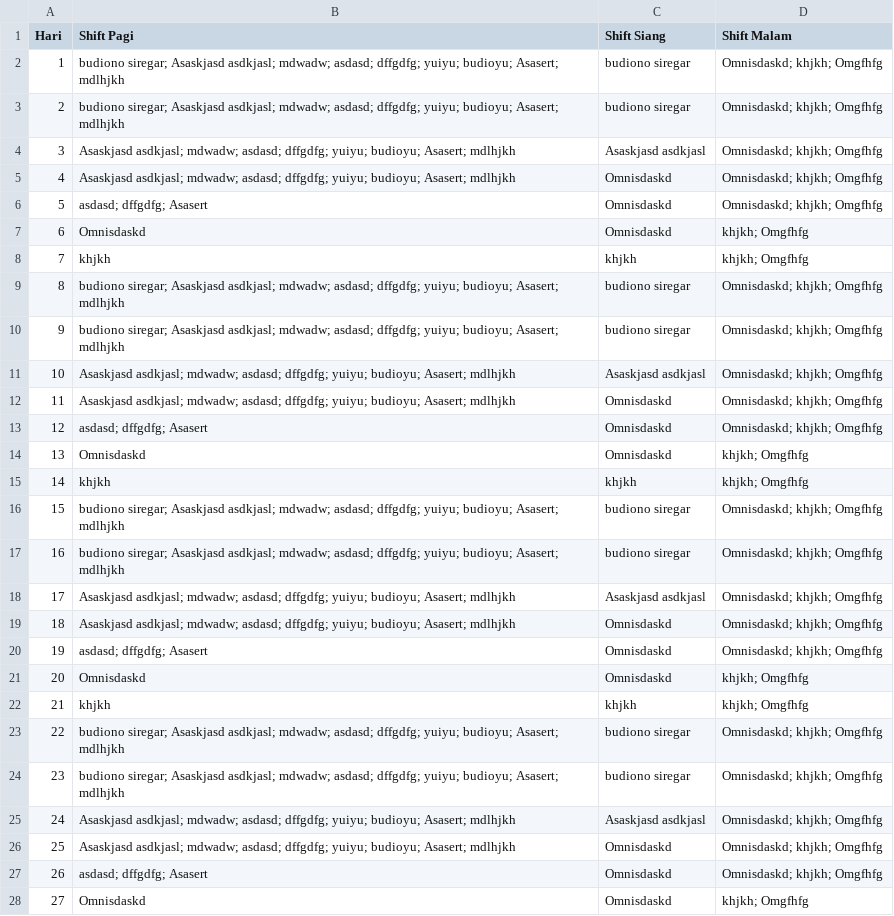
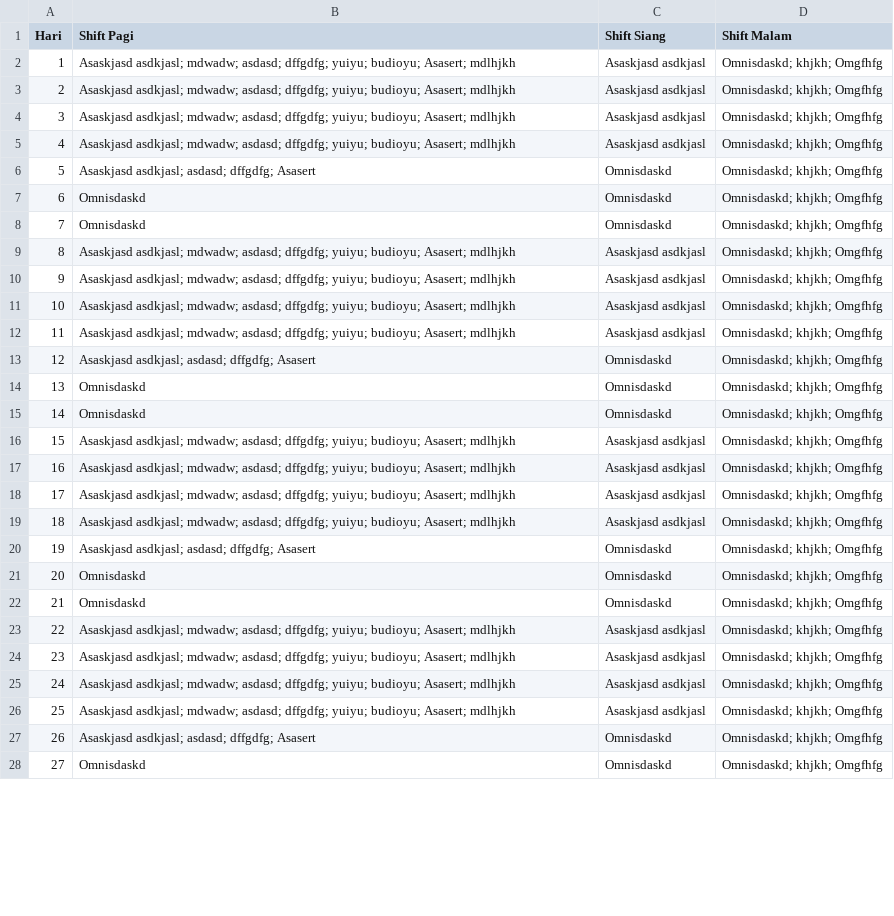
Before and after one commit to reynaldo8374/IF3270_ML, a CSV file: jadwal.csv, drawn as a sheet; only a part is shown; the diff covers the shown part only.

```diff
--- a/jadwal.csv
+++ b/jadwal.csv
@@ -1,3 +1,3 @@
 Hari,Shift Pagi,Shift Siang,Shift Malam
-1,budiono siregar; Asaskjasd asdkjasl; mdwadw; asdasd; dffgdfg; yuiyu; budioyu; Asasert; mdlhjkh,budiono siregar,Omnisdaskd; khjkh; Omgfhfg
-2,budiono siregar; Asaskjasd asdkjasl; mdwadw; asdasd; dffgdfg; yuiyu; budioyu; Asasert; mdlhjkh,budiono siregar,Omnisdaskd; khjkh; Omgfhfg
+1,"Asaskjasd asdkjasl; mdwadw; asdasd; dffgdfg; yuiyu; budioyu; Asasert; mdlhjkh","Asaskjasd asdkjasl","Omnisdaskd; khjkh; Omgfhfg"
+2,"Asaskjasd asdkjasl; mdwadw; asdasd; dffgdfg; yuiyu; budioyu; Asasert; mdlhjkh","Asaskjasd asdkjasl","Omnisdaskd; khjkh; Omgfhfg"
@@ -5,6 +5,6 @@ Hari,Shift Pagi,Shift Siang,Shift Malam
-4,Asaskjasd asdkjasl; mdwadw; asdasd; dffgdfg; yuiyu; budioyu; Asasert; mdlhjkh,Omnisdaskd,Omnisdaskd; khjkh; Omgfhfg
-5,asdasd; dffgdfg; Asasert,Omnisdaskd,Omnisdaskd; khjkh; Omgfhfg
-6,Omnisdaskd,Omnisdaskd,khjkh; Omgfhfg
-7,khjkh,khjkh,khjkh; Omgfhfg
-8,budiono siregar; Asaskjasd asdkjasl; mdwadw; asdasd; dffgdfg; yuiyu; budioyu; Asasert; mdlhjkh,budiono siregar,Omnisdaskd; khjkh; Omgfhfg
-9,budiono siregar; Asaskjasd asdkjasl; mdwadw; asdasd; dffgdfg; yuiyu; budioyu; Asasert; mdlhjkh,budiono siregar,Omnisdaskd; khjkh; Omgfhfg
+4,"Asaskjasd asdkjasl; mdwadw; asdasd; dffgdfg; yuiyu; budioyu; Asasert; mdlhjkh","Asaskjasd asdkjasl","Omnisdaskd; khjkh; Omgfhfg"
+5,"Asaskjasd asdkjasl; asdasd; dffgdfg; Asasert","Omnisdaskd","Omnisdaskd; khjkh; Omgfhfg"
+6,"Omnisdaskd","Omnisdaskd","Omnisdaskd; khjkh; Omgfhfg"
+7,"Omnisdaskd","Omnisdaskd","Omnisdaskd; khjkh; Omgfhfg"
+8,"Asaskjasd asdkjasl; mdwadw; asdasd; dffgdfg; yuiyu; budioyu; Asasert; mdlhjkh","Asaskjasd asdkjasl","Omnisdaskd; khjkh; Omgfhfg"
+9,"Asaskjasd asdkjasl; mdwadw; asdasd; dffgdfg; yuiyu; budioyu; Asasert; mdlhjkh","Asaskjasd asdkjasl","Omnisdaskd; khjkh; Omgfhfg"
@@ -12,6 +12,6 @@ Hari,Shift Pagi,Shift Siang,Shift Malam
-11,Asaskjasd asdkjasl; mdwadw; asdasd; dffgdfg; yuiyu; budioyu; Asasert; mdlhjkh,Omnisdaskd,Omnisdaskd; khjkh; Omgfhfg
-12,asdasd; dffgdfg; Asasert,Omnisdaskd,Omnisdaskd; khjkh; Omgfhfg
-13,Omnisdaskd,Omnisdaskd,khjkh; Omgfhfg
-14,khjkh,khjkh,khjkh; Omgfhfg
-15,budiono siregar; Asaskjasd asdkjasl; mdwadw; asdasd; dffgdfg; yuiyu; budioyu; Asasert; mdlhjkh,budiono siregar,Omnisdaskd; khjkh; Omgfhfg
-16,budiono siregar; Asaskjasd asdkjasl; mdwadw; asdasd; dffgdfg; yuiyu; budioyu; Asasert; mdlhjkh,budiono siregar,Omnisdaskd; khjkh; Omgfhfg
+11,"Asaskjasd asdkjasl; mdwadw; asdasd; dffgdfg; yuiyu; budioyu; Asasert; mdlhjkh","Asaskjasd asdkjasl","Omnisdaskd; khjkh; Omgfhfg"
+12,"Asaskjasd asdkjasl; asdasd; dffgdfg; Asasert","Omnisdaskd","Omnisdaskd; khjkh; Omgfhfg"
+13,"Omnisdaskd","Omnisdaskd","Omnisdaskd; khjkh; Omgfhfg"
+14,"Omnisdaskd","Omnisdaskd","Omnisdaskd; khjkh; Omgfhfg"
+15,"Asaskjasd asdkjasl; mdwadw; asdasd; dffgdfg; yuiyu; budioyu; Asasert; mdlhjkh","Asaskjasd asdkjasl","Omnisdaskd; khjkh; Omgfhfg"
+16,"Asaskjasd asdkjasl; mdwadw; asdasd; dffgdfg; yuiyu; budioyu; Asasert; mdlhjkh","Asaskjasd asdkjasl","Omnisdaskd; khjkh; Omgfhfg"
@@ -19,6 +19,6 @@ Hari,Shift Pagi,Shift Siang,Shift Malam
-18,Asaskjasd asdkjasl; mdwadw; asdasd; dffgdfg; yuiyu; budioyu; Asasert; mdlhjkh,Omnisdaskd,Omnisdaskd; khjkh; Omgfhfg
-19,asdasd; dffgdfg; Asasert,Omnisdaskd,Omnisdaskd; khjkh; Omgfhfg
-20,Omnisdaskd,Omnisdaskd,khjkh; Omgfhfg
-21,khjkh,khjkh,khjkh; Omgfhfg
-22,budiono siregar; Asaskjasd asdkjasl; mdwadw; asdasd; dffgdfg; yuiyu; budioyu; Asasert; mdlhjkh,budiono siregar,Omnisdaskd; khjkh; Omgfhfg
-23,budiono siregar; Asaskjasd asdkjasl; mdwadw; asdasd; dffgdfg; yuiyu; budioyu; Asasert; mdlhjkh,budiono siregar,Omnisdaskd; khjkh; Omgfhfg
+18,"Asaskjasd asdkjasl; mdwadw; asdasd; dffgdfg; yuiyu; budioyu; Asasert; mdlhjkh","Asaskjasd asdkjasl","Omnisdaskd; khjkh; Omgfhfg"
+19,"Asaskjasd asdkjasl; asdasd; dffgdfg; Asasert","Omnisdaskd","Omnisdaskd; khjkh; Omgfhfg"
+20,"Omnisdaskd","Omnisdaskd","Omnisdaskd; khjkh; Omgfhfg"
+21,"Omnisdaskd","Omnisdaskd","Omnisdaskd; khjkh; Omgfhfg"
+22,"Asaskjasd asdkjasl; mdwadw; asdasd; dffgdfg; yuiyu; budioyu; Asasert; mdlhjkh","Asaskjasd asdkjasl","Omnisdaskd; khjkh; Omgfhfg"
+23,"Asaskjasd asdkjasl; mdwadw; asdasd; dffgdfg; yuiyu; budioyu; Asasert; mdlhjkh","Asaskjasd asdkjasl","Omnisdaskd; khjkh; Omgfhfg"
@@ -26,3 +26,3 @@ Hari,Shift Pagi,Shift Siang,Shift Malam
-25,Asaskjasd asdkjasl; mdwadw; asdasd; dffgdfg; yuiyu; budioyu; Asasert; mdlhjkh,Omnisdaskd,Omnisdaskd; khjkh; Omgfhfg
-26,asdasd; dffgdfg; Asasert,Omnisdaskd,Omnisdaskd; khjkh; Omgfhfg
-27,Omnisdaskd,Omnisdaskd,khjkh; Omgfhfg
+25,"Asaskjasd asdkjasl; mdwadw; asdasd; dffgdfg; yuiyu; budioyu; Asasert; mdlhjkh","Asaskjasd asdkjasl","Omnisdaskd; khjkh; Omgfhfg"
+26,"Asaskjasd asdkjasl; asdasd; dffgdfg; Asasert","Omnisdaskd","Omnisdaskd; khjkh; Omgfhfg"
+27,"Omnisdaskd","Omnisdaskd","Omnisdaskd; khjkh; Omgfhfg"
```
Also changed, not shown: 7 edited cells elsewhere in this file, 8 other files.
